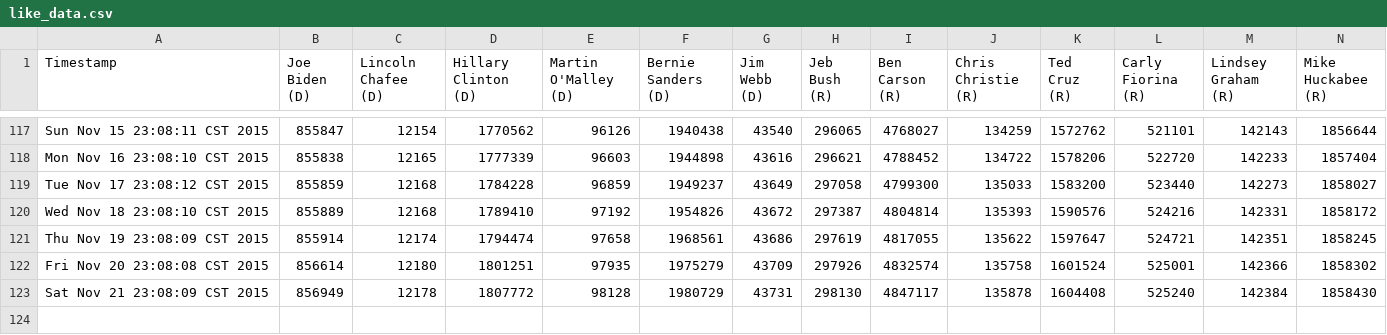
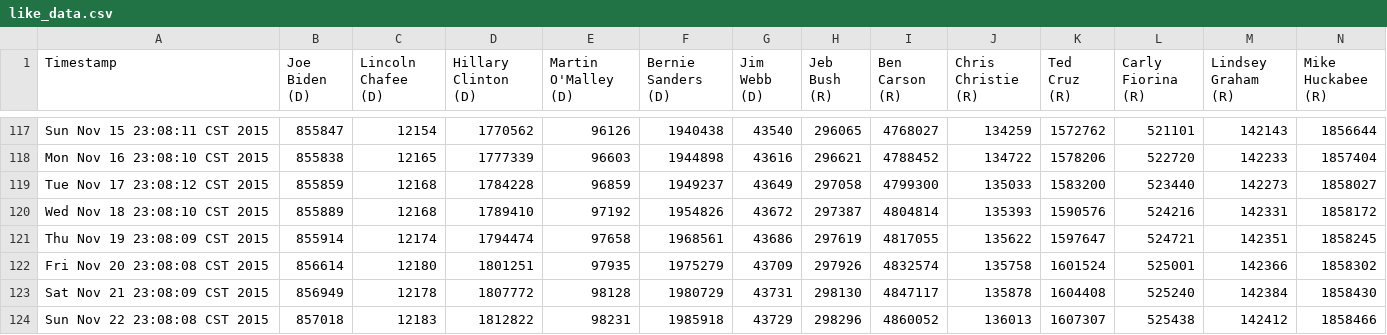
Before and after one commit to eaott/election, a CSV file: like_data.csv, drawn as a sheet; only a part is shown, gaps mark what is left out; rows hold the shown columns only; the diff names each change by its address in the sheet, - before the commit and + after, or states it on an @@ line.

Commit message:
nightly update

```diff
--- a/like_data.csv
+++ b/like_data.csv
+row 124: Sun Nov 22 23:08:08 CST 2015 | 857018 | 12183 | 1812822 | 98231 | 1985918 | 43729 | 298296 | 4860052 | 136013 | 1607307 | 525438 | 142412 | 1858466
```
